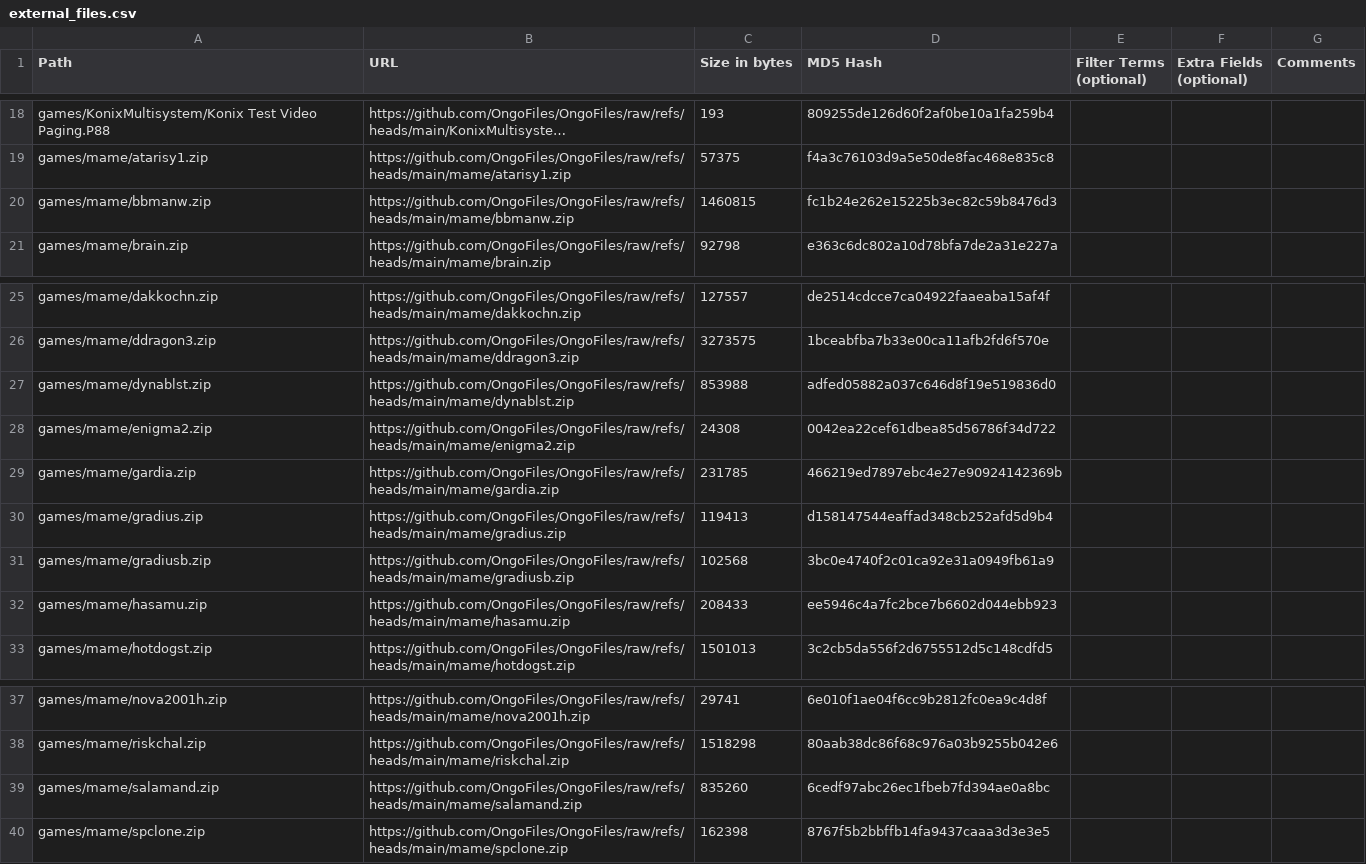
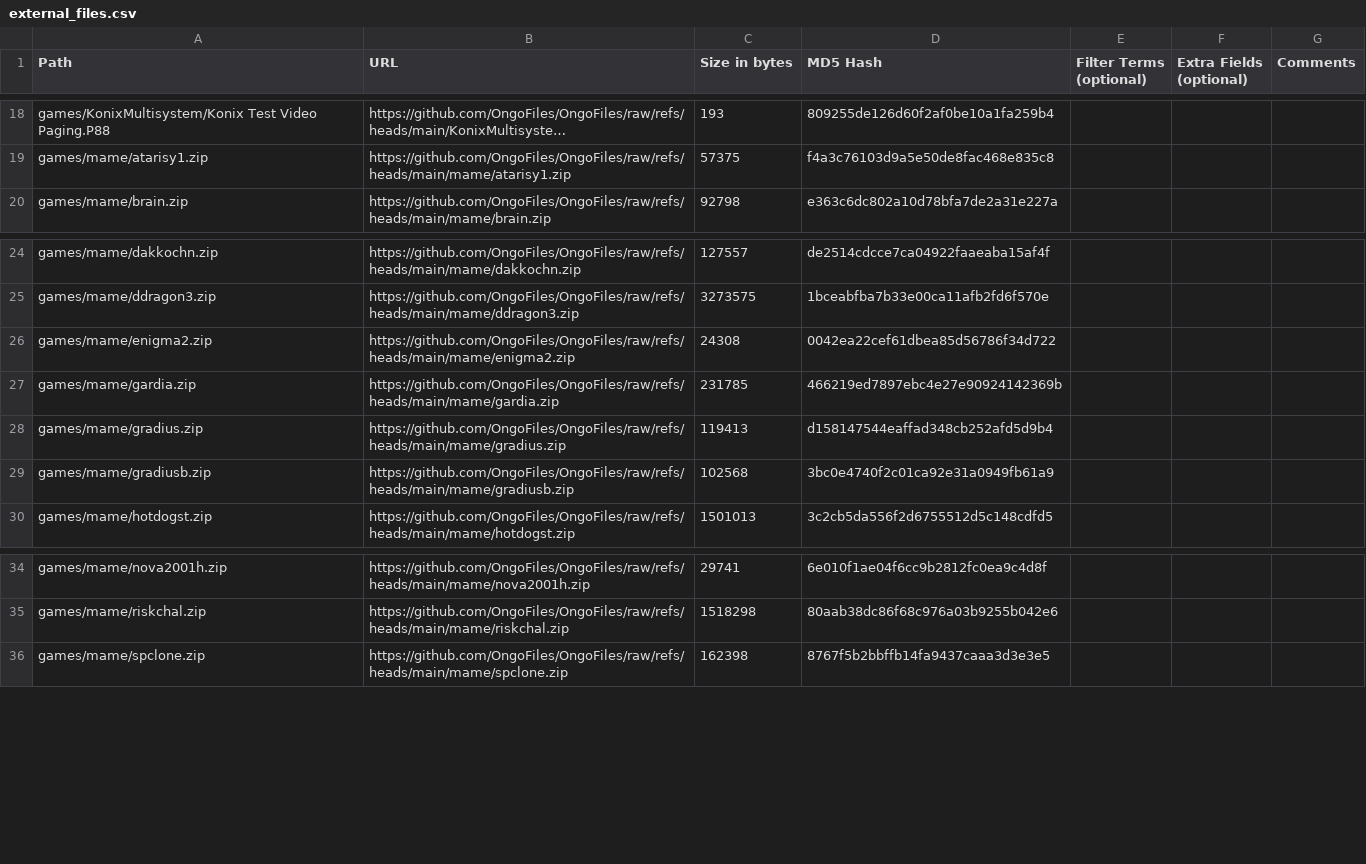
Before and after one commit to OngoGablogian/MiSTer_Ongo, a CSV file: external_files.csv, drawn as a sheet; only a part is shown, gaps mark what is left out; long unchanged cells end in …; the diff names each change by its address in the sheet, - before the commit and + after, or states it on an @@ line.

Commit message:
update

```diff
--- a/external_files.csv
+++ b/external_files.csv
-row 20: games/mame/bbmanw.zip | https://github.com/OngoFiles/OngoFiles/raw/refs/heads/main/mame/bbmanw.zip | 1460815 | fc1b24e262e15225b3ec82c59b8476d3
-row 27: games/mame/dynablst.zip | https://github.com/OngoFiles/OngoFiles/raw/refs/heads/main/mame/dynablst.zip | 853988 | adfed05882a037c646d8f19e519836d0
-row 32: games/mame/hasamu.zip | https://github.com/OngoFiles/OngoFiles/raw/refs/heads/main/mame/hasamu.zip | 208433 | ee5946c4a7fc2bce7b6602d044ebb923
-row 39: games/mame/salamand.zip | https://github.com/OngoFiles/OngoFiles/raw/refs/heads/main/mame/salamand.zip | 835260 | 6cedf97abc26ec1fbeb7fd394ae0a8bc
```
